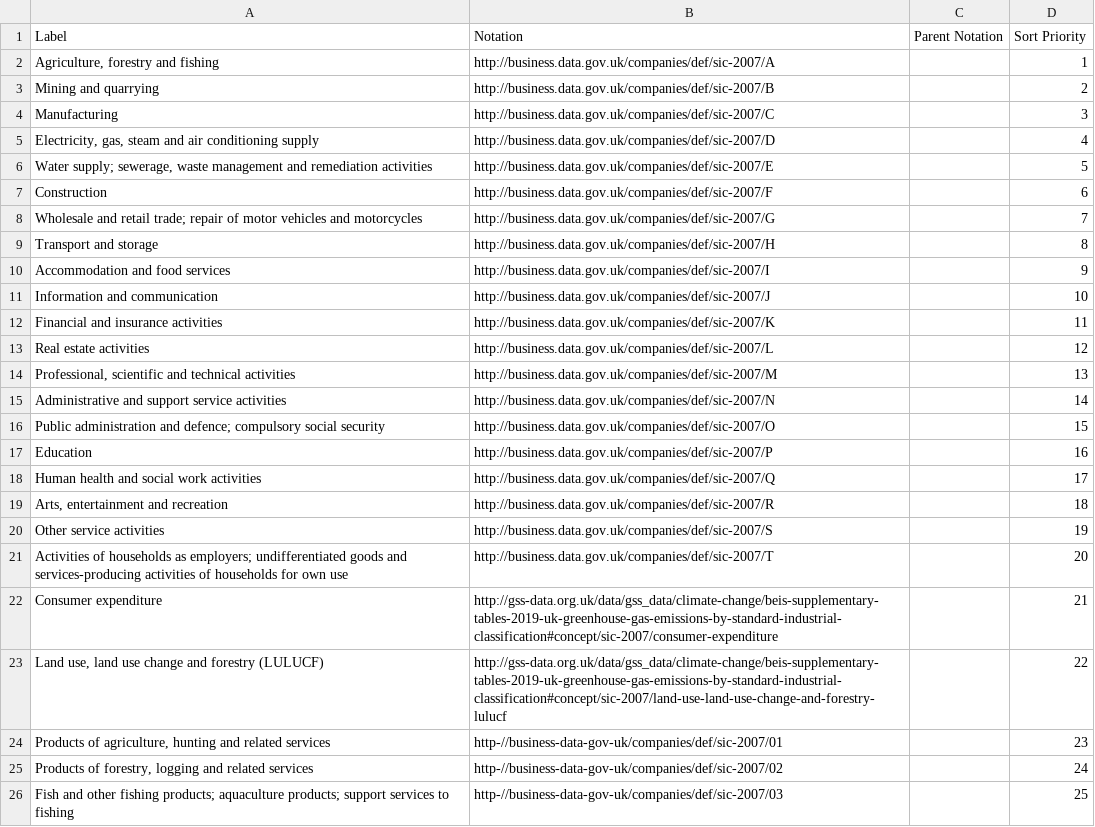
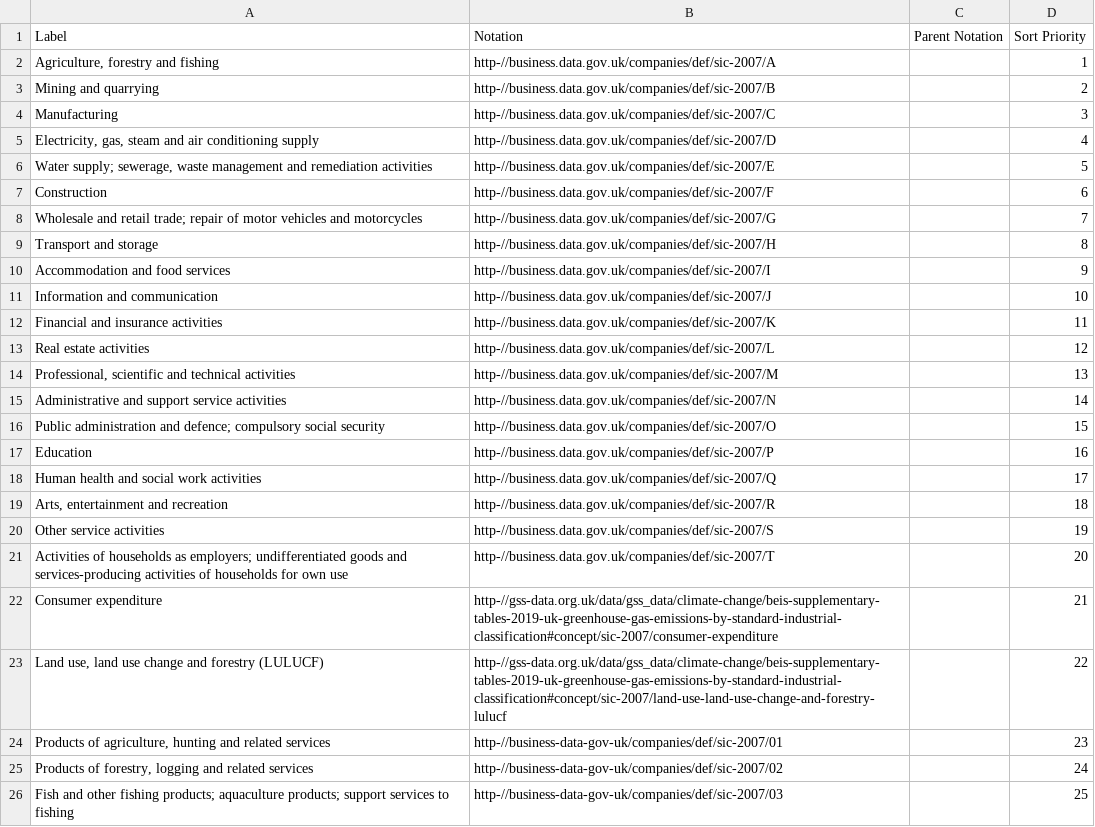
Before and after one commit to GSS-Cogs/family-climate-change, a CSV file: reference/codelists/sic-section.csv, drawn as a sheet; only a part is shown.

```diff
--- a/reference/codelists/sic-section.csv
+++ b/reference/codelists/sic-section.csv
@@ -1,24 +1,24 @@
 Label,Notation,Parent Notation,Sort Priority
-"Agriculture, forestry and fishing",http://business.data.gov.uk/companies/def/sic-2007/A,,1
-Mining and quarrying,http://business.data.gov.uk/companies/def/sic-2007/B,,2
-Manufacturing,http://business.data.gov.uk/companies/def/sic-2007/C,,3
-"Electricity, gas, steam and air conditioning supply",http://business.data.gov.uk/companies/def/sic-2007/D,,4
-"Water supply; sewerage, waste management and remediation activities",http://business.data.gov.uk/companies/def/sic-2007/E,,5
-Construction,http://business.data.gov.uk/companies/def/sic-2007/F,,6
-Wholesale and retail trade; repair of motor vehicles and motorcycles,http://business.data.gov.uk/companies/def/sic-2007/G,,7
-Transport and storage,http://business.data.gov.uk/companies/def/sic-2007/H,,8
-Accommodation and food services,http://business.data.gov.uk/companies/def/sic-2007/I,,9
-Information and communication,http://business.data.gov.uk/companies/def/sic-2007/J,,10
-Financial and insurance activities,http://business.data.gov.uk/companies/def/sic-2007/K,,11
-Real estate activities,http://business.data.gov.uk/companies/def/sic-2007/L,,12
-"Professional, scientific and technical activities",http://business.data.gov.uk/companies/def/sic-2007/M,,13
-Administrative and support service activities,http://business.data.gov.uk/companies/def/sic-2007/N,,14
-Public administration and defence; compulsory social security,http://business.data.gov.uk/companies/def/sic-2007/O,,15
-Education,http://business.data.gov.uk/companies/def/sic-2007/P,,16
-Human health and social work activities,http://business.data.gov.uk/companies/def/sic-2007/Q,,17
-"Arts, entertainment and recreation",http://business.data.gov.uk/companies/def/sic-2007/R,,18
-Other service activities,http://business.data.gov.uk/companies/def/sic-2007/S,,19
-Activities of households as employers; undifferentiated goods and services-producing activities of households for own use,http://business.data.gov.uk/companies/def/sic-2007/T,,20
-Consumer expenditure,http://gss-data.org.uk/data/gss_data/climate-change/beis-supplementary-tables-2019-uk-greenhouse-gas-emissions-by-standard-industrial-classification#concept/sic-2007/consumer-expenditure,,21
-"Land use, land use change and forestry (LULUCF)",http://gss-data.org.uk/data/gss_data/climate-change/beis-supplementary-tables-2019-uk-greenhouse-gas-emissions-by-standard-industrial-classification#concept/sic-2007/land-use-land-use-change-and-forestry-lulucf,,22
+"Agriculture, forestry and fishing",http-//business.data.gov.uk/companies/def/sic-2007/A,,1
+Mining and quarrying,http-//business.data.gov.uk/companies/def/sic-2007/B,,2
+Manufacturing,http-//business.data.gov.uk/companies/def/sic-2007/C,,3
+"Electricity, gas, steam and air conditioning supply",http-//business.data.gov.uk/companies/def/sic-2007/D,,4
+"Water supply; sewerage, waste management and remediation activities",http-//business.data.gov.uk/companies/def/sic-2007/E,,5
+Construction,http-//business.data.gov.uk/companies/def/sic-2007/F,,6
+Wholesale and retail trade; repair of motor vehicles and motorcycles,http-//business.data.gov.uk/companies/def/sic-2007/G,,7
+Transport and storage,http-//business.data.gov.uk/companies/def/sic-2007/H,,8
+Accommodation and food services,http-//business.data.gov.uk/companies/def/sic-2007/I,,9
+Information and communication,http-//business.data.gov.uk/companies/def/sic-2007/J,,10
+Financial and insurance activities,http-//business.data.gov.uk/companies/def/sic-2007/K,,11
+Real estate activities,http-//business.data.gov.uk/companies/def/sic-2007/L,,12
+"Professional, scientific and technical activities",http-//business.data.gov.uk/companies/def/sic-2007/M,,13
+Administrative and support service activities,http-//business.data.gov.uk/companies/def/sic-2007/N,,14
+Public administration and defence; compulsory social security,http-//business.data.gov.uk/companies/def/sic-2007/O,,15
+Education,http-//business.data.gov.uk/companies/def/sic-2007/P,,16
+Human health and social work activities,http-//business.data.gov.uk/companies/def/sic-2007/Q,,17
+"Arts, entertainment and recreation",http-//business.data.gov.uk/companies/def/sic-2007/R,,18
+Other service activities,http-//business.data.gov.uk/companies/def/sic-2007/S,,19
+Activities of households as employers; undifferentiated goods and services-producing activities of households for own use,http-//business.data.gov.uk/companies/def/sic-2007/T,,20
+Consumer expenditure,http-//gss-data.org.uk/data/gss_data/climate-change/beis-supplementary-tables-2019-uk-greenhouse-gas-emissions-by-standard-industrial-classification#concept/sic-2007/consumer-expenditure,,21
+"Land use, land use change and forestry (LULUCF)",http-//gss-data.org.uk/data/gss_data/climate-change/beis-supplementary-tables-2019-uk-greenhouse-gas-emissions-by-standard-industrial-classification#concept/sic-2007/land-use-land-use-change-and-forestry-lulucf,,22
 "Products of agriculture, hunting and related services",http-//business-data-gov-uk/companies/def/sic-2007/01,,23
```
Also changed, not shown: 1 other file.
